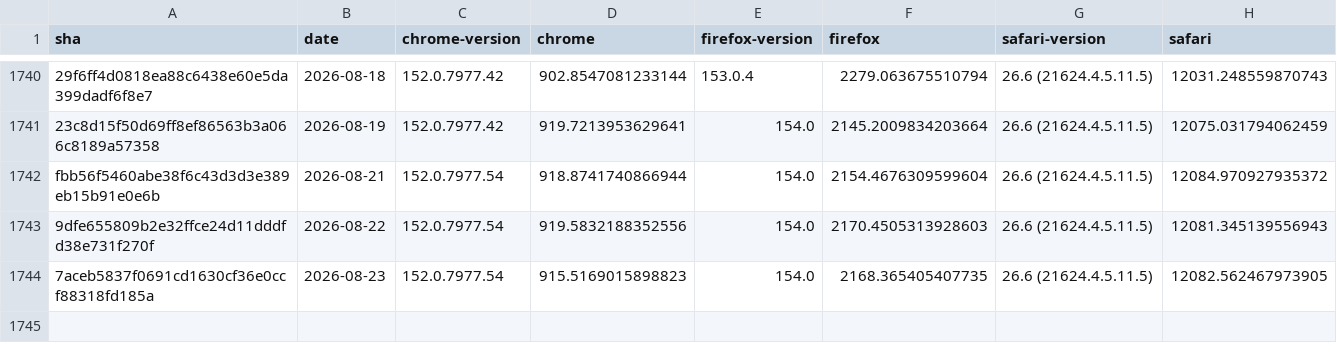
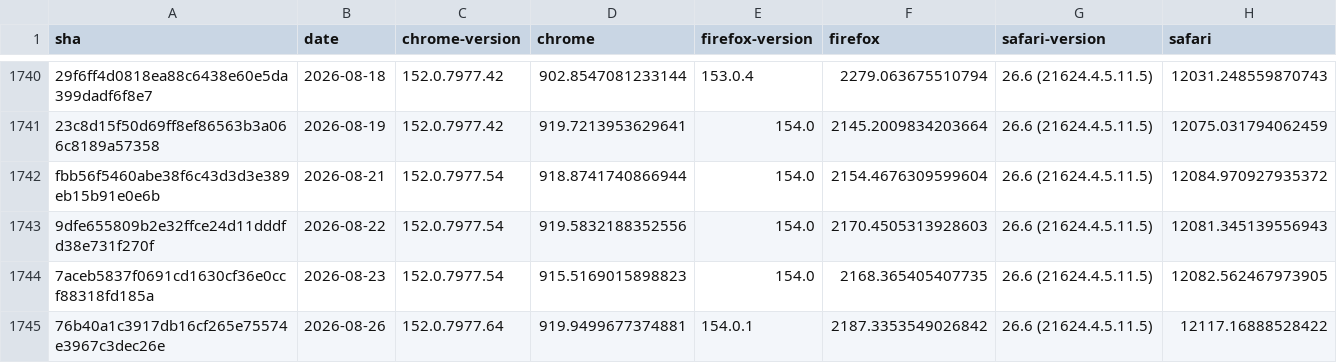
Before and after one commit to cauut121997-create/results-analysis, a CSV file: data/stable-browser-specific-failures.csv, drawn as a sheet; only a part is shown, gaps mark what is left out.

```diff
--- a/data/stable-browser-specific-failures.csv
+++ b/data/stable-browser-specific-failures.csv
@@ -1744 +1744,2 @@ fbb56f5460abe38f6c43d3d3e389eb15b91e0e6b,2026-08-21,152.0.7977.54,918.8741740866
 7aceb5837f0691cd1630cf36e0ccf88318fd185a,2026-08-23,152.0.7977.54,915.5169015898823,154.0,2168.365405407735,26.6 (21624.4.5.11.5),12082.562467973905
+76b40a1c3917db16cf265e75574e3967c3dec26e,2026-08-26,152.0.7977.64,919.9499677374881,154.0.1,2187.3353549026842,26.6 (21624.4.5.11.5),12117.16888528422
```
Also changed, not shown: data/interop-2025/interop-2025-stable-v2.csv.
